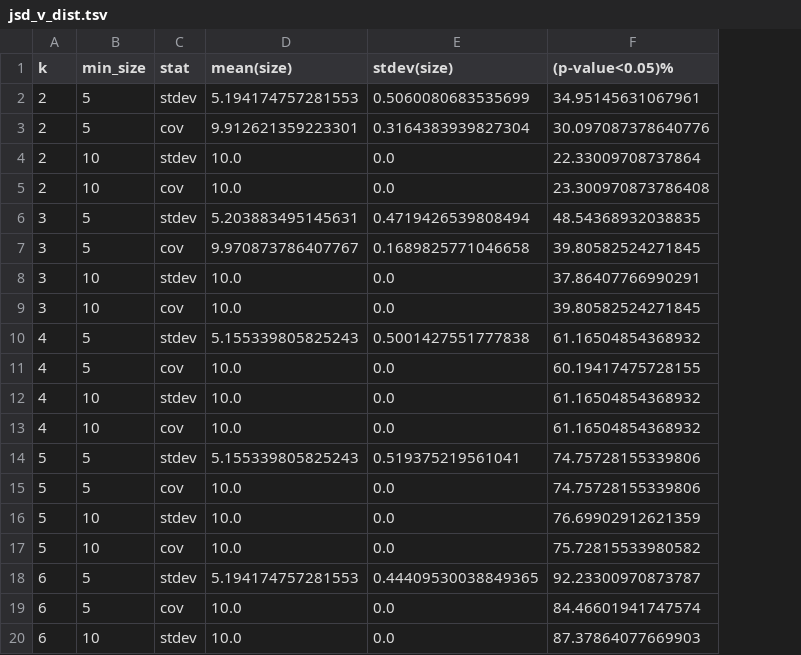
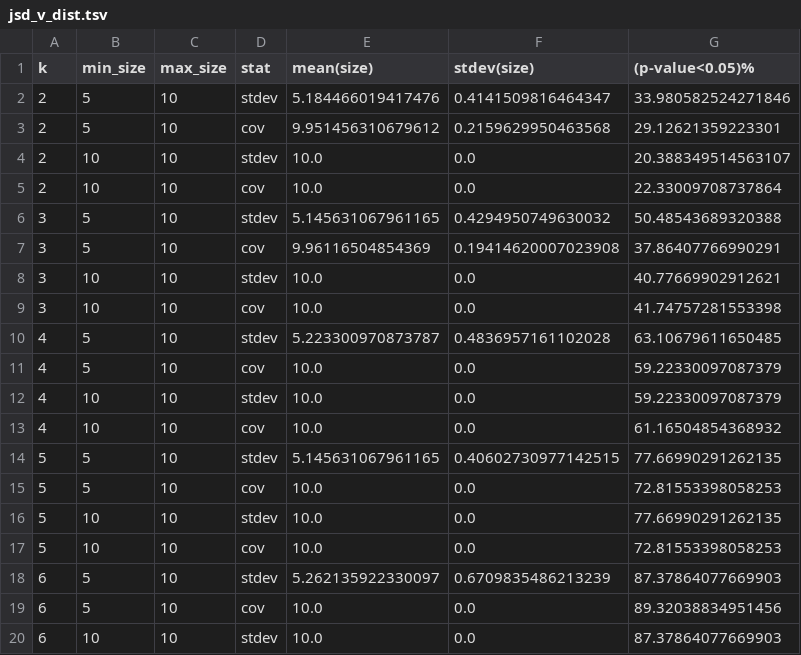
Before and after one commit to HuttleyLab/DiverseSeq, a TSV file: paper/nbks/jsd_v_dist.tsv, drawn as a sheet; only a part is shown; addresses are those after the commit; the diff covers the shown part only; the diff names each change by its address in the sheet, - before the commit and + after, or states it on an @@ line.

Commit message:
DOC: updated the JSD vs Genetic distance script

```diff
--- a/paper/nbks/jsd_v_dist.tsv
+++ b/paper/nbks/jsd_v_dist.tsv
+column C (max_size), rows 2-20: all 10
-E2 (mean(size)): 5.194174757281553
+E2 (mean(size)): 5.184466019417476
-F2 (stdev(size)): 0.5060080683535699
+F2 (stdev(size)): 0.4141509816464347
-G2 ((p-value<0.05)%): 34.95145631067961
+G2 ((p-value<0.05)%): 33.980582524271846
-E3 (mean(size)): 9.912621359223301
+E3 (mean(size)): 9.951456310679612
-F3 (stdev(size)): 0.3164383939827304
+F3 (stdev(size)): 0.2159629950463568
-G3 ((p-value<0.05)%): 30.097087378640776
+G3 ((p-value<0.05)%): 29.12621359223301
-G4 ((p-value<0.05)%): 22.33009708737864
+G4 ((p-value<0.05)%): 20.388349514563107
-G5 ((p-value<0.05)%): 23.300970873786408
+G5 ((p-value<0.05)%): 22.33009708737864
-E6 (mean(size)): 5.203883495145631
+E6 (mean(size)): 5.145631067961165
-F6 (stdev(size)): 0.4719426539808494
+F6 (stdev(size)): 0.4294950749630032
-G6 ((p-value<0.05)%): 48.54368932038835
+G6 ((p-value<0.05)%): 50.48543689320388
-E7 (mean(size)): 9.970873786407767
+E7 (mean(size)): 9.96116504854369
-F7 (stdev(size)): 0.1689825771046658
+F7 (stdev(size)): 0.19414620007023908
-G7 ((p-value<0.05)%): 39.80582524271845
+G7 ((p-value<0.05)%): 37.86407766990291
-G8 ((p-value<0.05)%): 37.86407766990291
+G8 ((p-value<0.05)%): 40.77669902912621
-G9 ((p-value<0.05)%): 39.80582524271845
+G9 ((p-value<0.05)%): 41.74757281553398
-E10 (mean(size)): 5.155339805825243
+E10 (mean(size)): 5.223300970873787
-F10 (stdev(size)): 0.5001427551777838
+F10 (stdev(size)): 0.4836957161102028
-G10 ((p-value<0.05)%): 61.16504854368932
+G10 ((p-value<0.05)%): 63.10679611650485
-G11 ((p-value<0.05)%): 60.19417475728155
+G11 ((p-value<0.05)%): 59.22330097087379
-G12 ((p-value<0.05)%): 61.16504854368932
+G12 ((p-value<0.05)%): 59.22330097087379
-E14 (mean(size)): 5.155339805825243
+E14 (mean(size)): 5.145631067961165
-F14 (stdev(size)): 0.519375219561041
+F14 (stdev(size)): 0.40602730977142515
-G14 ((p-value<0.05)%): 74.75728155339806
+G14 ((p-value<0.05)%): 77.66990291262135
-G15 ((p-value<0.05)%): 74.75728155339806
+G15 ((p-value<0.05)%): 72.81553398058253
-G16 ((p-value<0.05)%): 76.69902912621359
+G16 ((p-value<0.05)%): 77.66990291262135
-G17 ((p-value<0.05)%): 75.72815533980582
+G17 ((p-value<0.05)%): 72.81553398058253
-E18 (mean(size)): 5.194174757281553
+E18 (mean(size)): 5.262135922330097
-F18 (stdev(size)): 0.44409530038849365
+F18 (stdev(size)): 0.6709835486213239
-G18 ((p-value<0.05)%): 92.23300970873787
+G18 ((p-value<0.05)%): 87.37864077669903
-G19 ((p-value<0.05)%): 84.46601941747574
+G19 ((p-value<0.05)%): 89.32038834951456
```
Also changed, not shown: 26 edited cells elsewhere in this file.
